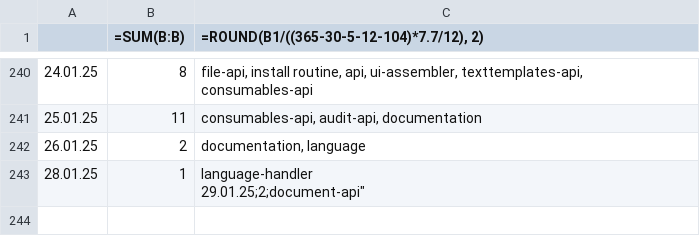
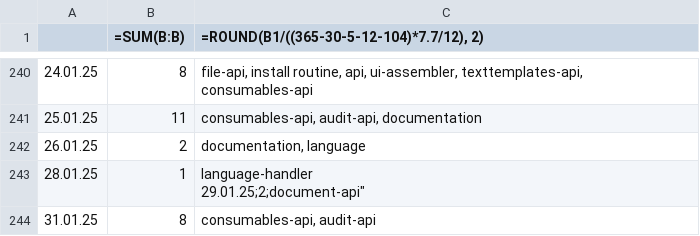
Before and after one commit to erroronline1/caro, a CSV file: shadow timesheet.csv, drawn as a sheet; only a part is shown, gaps mark what is left out; the diff names each change by its address in the sheet, - before the commit and + after, or states it on an @@ line.

Commit message:
initial draft of internal audit

```diff
--- a/shadow timesheet.csv
+++ b/shadow timesheet.csv
+row 244: 31.01.25 | 8 | consumables-api, audit-api
```
Also changed, not shown: 9 other files.
